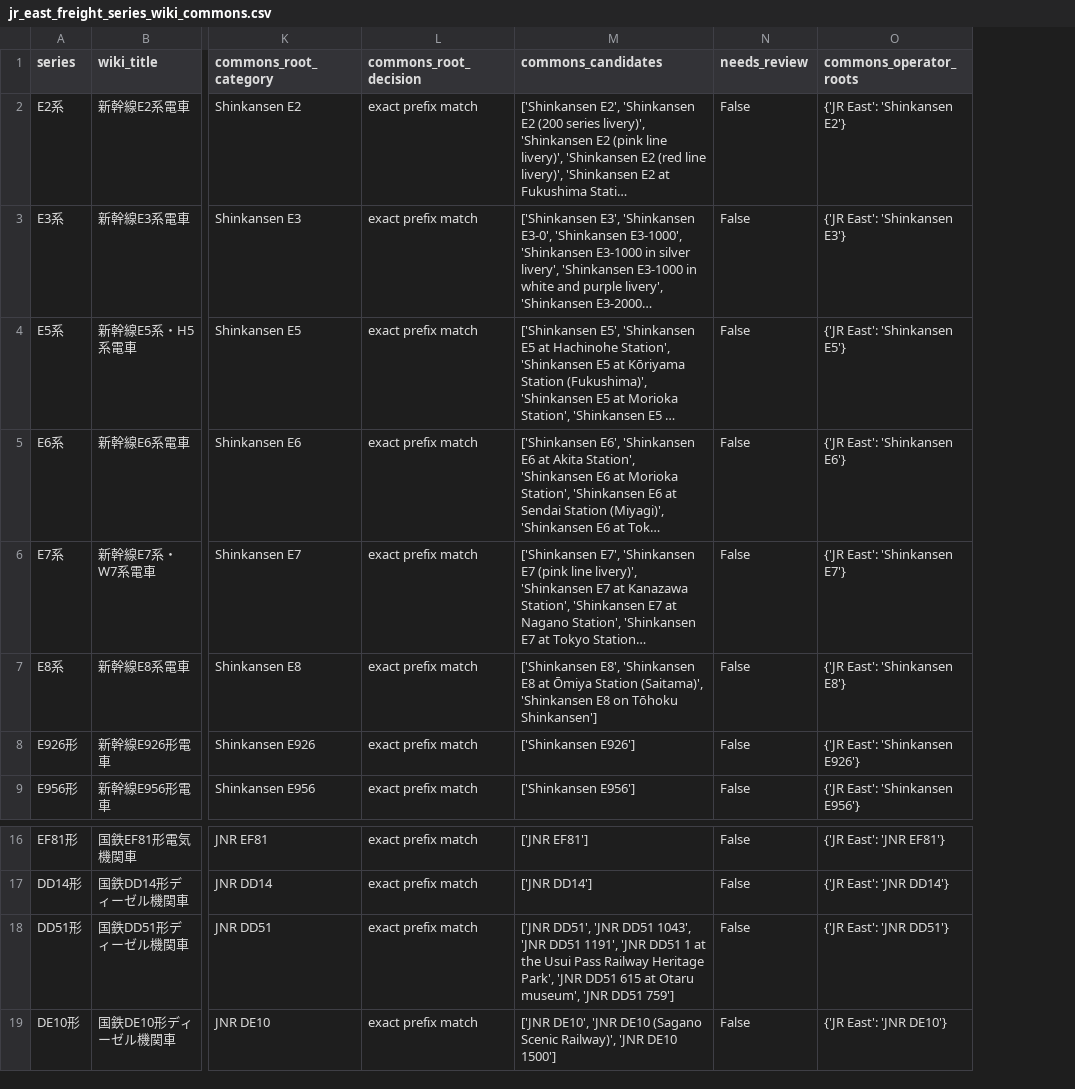
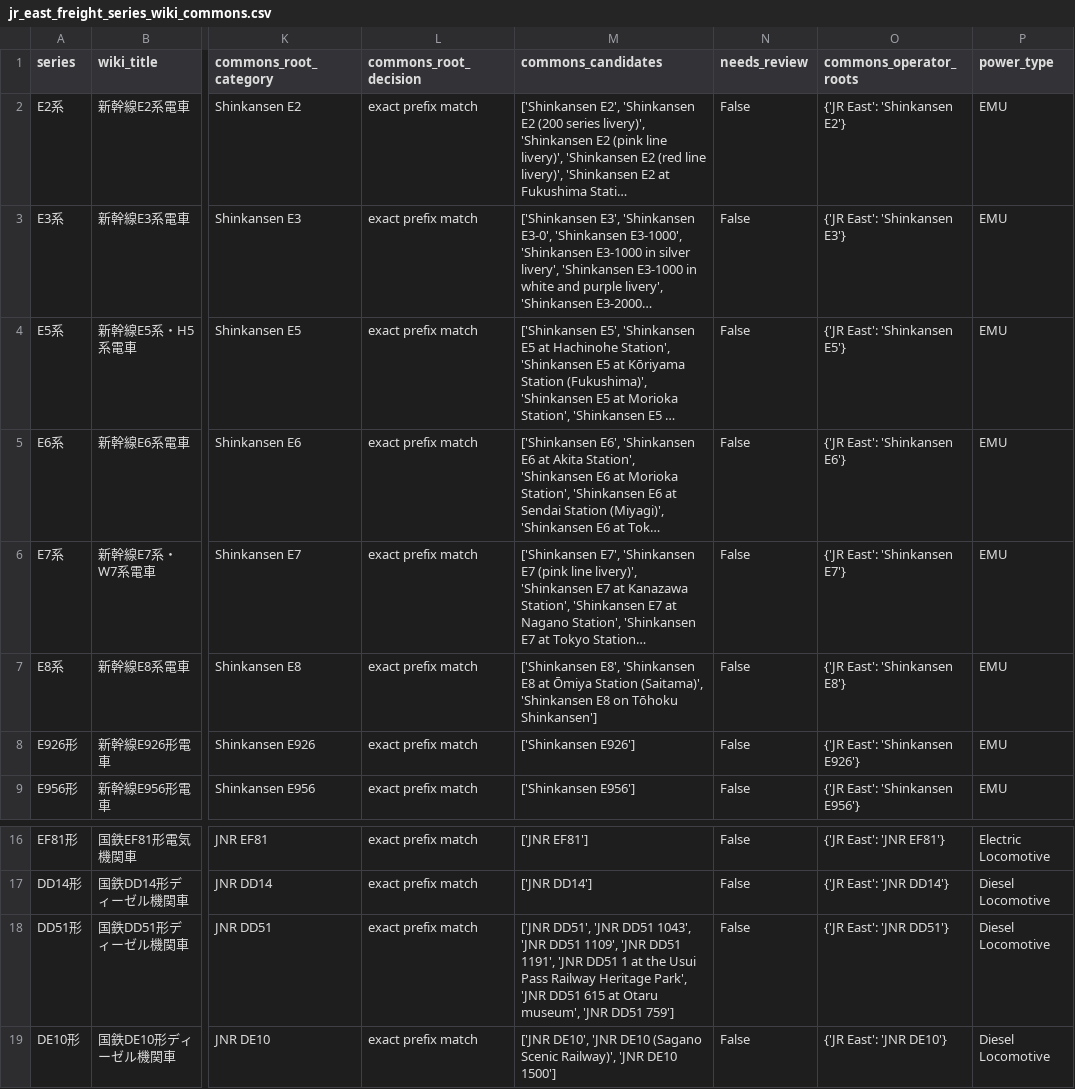
Before and after one commit to SniperPigeon/wakareeru, a CSV file: data/jr_east_freight_series_wiki_commons.csv, drawn as a sheet; only a part is shown, gaps mark what is left out; long unchanged cells end in …; the diff names each change by its address in the sheet, - before the commit and + after, or states it on an @@ line.

Commit message:
update power_type to DB

```diff
--- a/data/jr_east_freight_series_wiki_commons.csv
+++ b/data/jr_east_freight_series_wiki_commons.csv
+column P (power_type), rows 2-9: all EMU; rows 16-19: Electric Locomotive | Diesel Locomotive | Diesel Locomotive | Diesel Locomotive
-M18 (commons_candidates): …'JNR DD51 1191', 'JNR…
+M18 (commons_candidates): …'JNR DD51 1109', 'JNR DD51 1191', 'JNR…
```
Also changed, not shown: 1 other file.
